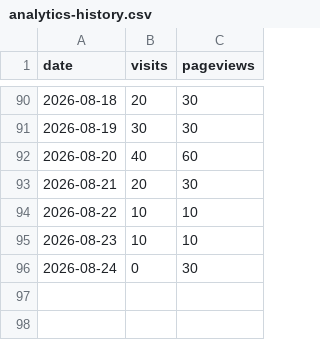
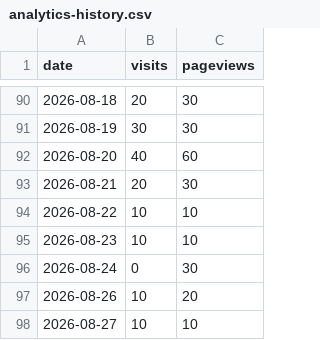
Before and after one commit to drewmerrill/groovelinx-site, a CSV file: analytics-history.csv, drawn as a sheet; only a part is shown, gaps mark what is left out; the diff names each change by its address in the sheet, - before the commit and + after, or states it on an @@ line.

```diff
--- a/analytics-history.csv
+++ b/analytics-history.csv
+row 97: 2026-08-26 | 10 | 20
+row 98: 2026-08-27 | 10 | 10
```
